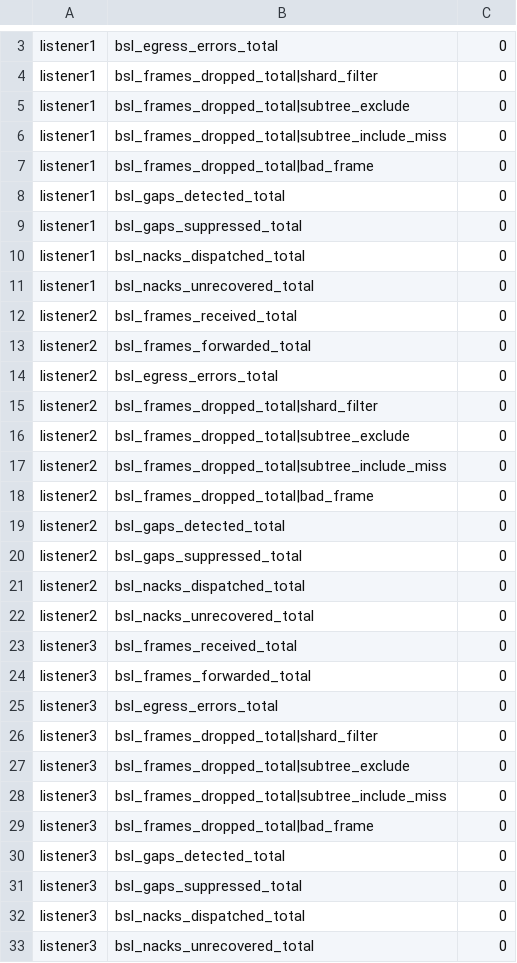
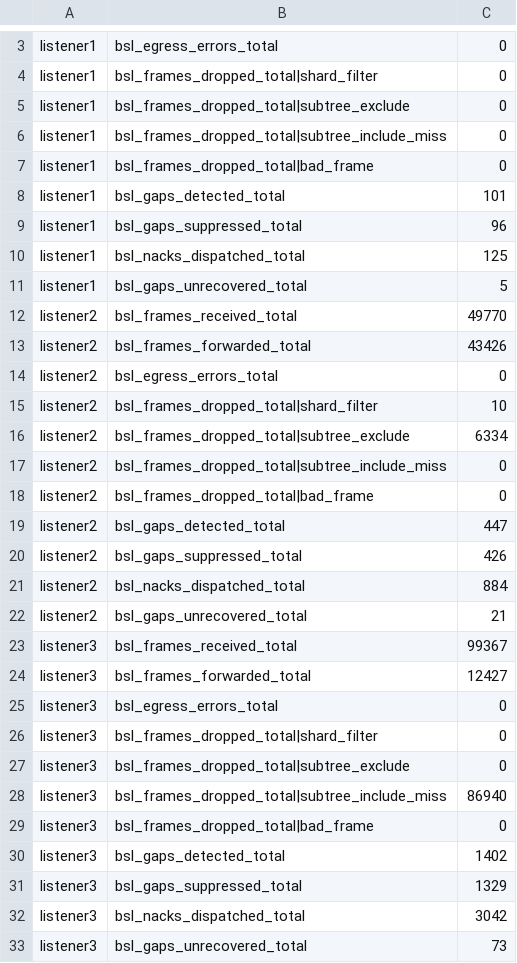
Before and after one commit to lightwebinc/bitcoin-multicast-test, a TSV file: scenarios/10-single-endpoint-ack/metrics.before.tsv, drawn as a sheet; only a part is shown, gaps mark what is left out; the diff covers the shown part only.

Commit message:
[Add] retry2 and retry3 VMs for MISS escalation testing with beacon discovery and extended NACK retry limits

```diff
--- a/scenarios/10-single-endpoint-ack/metrics.before.tsv
+++ b/scenarios/10-single-endpoint-ack/metrics.before.tsv
@@ -7,19 +7,19 @@ listener1	bsl_frames_dropped_total|subtree_include_miss	0
 listener1	bsl_frames_dropped_total|bad_frame	0
-listener1	bsl_gaps_detected_total	0
-listener1	bsl_gaps_suppressed_total	0
-listener1	bsl_nacks_dispatched_total	0
-listener1	bsl_nacks_unrecovered_total	0
-listener2	bsl_frames_received_total	0
-listener2	bsl_frames_forwarded_total	0
+listener1	bsl_gaps_detected_total	101
+listener1	bsl_gaps_suppressed_total	96
+listener1	bsl_nacks_dispatched_total	125
+listener1	bsl_gaps_unrecovered_total	5
+listener2	bsl_frames_received_total	49770
+listener2	bsl_frames_forwarded_total	43426
 listener2	bsl_egress_errors_total	0
-listener2	bsl_frames_dropped_total|shard_filter	0
-listener2	bsl_frames_dropped_total|subtree_exclude	0
+listener2	bsl_frames_dropped_total|shard_filter	10
+listener2	bsl_frames_dropped_total|subtree_exclude	6334
 listener2	bsl_frames_dropped_total|subtree_include_miss	0
 listener2	bsl_frames_dropped_total|bad_frame	0
-listener2	bsl_gaps_detected_total	0
-listener2	bsl_gaps_suppressed_total	0
-listener2	bsl_nacks_dispatched_total	0
-listener2	bsl_nacks_unrecovered_total	0
-listener3	bsl_frames_received_total	0
-listener3	bsl_frames_forwarded_total	0
+listener2	bsl_gaps_detected_total	447
+listener2	bsl_gaps_suppressed_total	426
+listener2	bsl_nacks_dispatched_total	884
+listener2	bsl_gaps_unrecovered_total	21
+listener3	bsl_frames_received_total	99367
+listener3	bsl_frames_forwarded_total	12427
 listener3	bsl_egress_errors_total	0
@@ -27,7 +27,7 @@ listener3	bsl_frames_dropped_total|shard_filter	0
 listener3	bsl_frames_dropped_total|subtree_exclude	0
-listener3	bsl_frames_dropped_total|subtree_include_miss	0
+listener3	bsl_frames_dropped_total|subtree_include_miss	86940
 listener3	bsl_frames_dropped_total|bad_frame	0
-listener3	bsl_gaps_detected_total	0
-listener3	bsl_gaps_suppressed_total	0
-listener3	bsl_nacks_dispatched_total	0
-listener3	bsl_nacks_unrecovered_total	0
+listener3	bsl_gaps_detected_total	1402
+listener3	bsl_gaps_suppressed_total	1329
+listener3	bsl_nacks_dispatched_total	3042
+listener3	bsl_gaps_unrecovered_total	73
```
Also changed, not shown: 2 edited cells elsewhere in this file, scenarios/10-single-endpoint-ack/metrics.after.tsv, scenarios/11-permanent-gap-miss/metrics.after.tsv, 41 other files.
